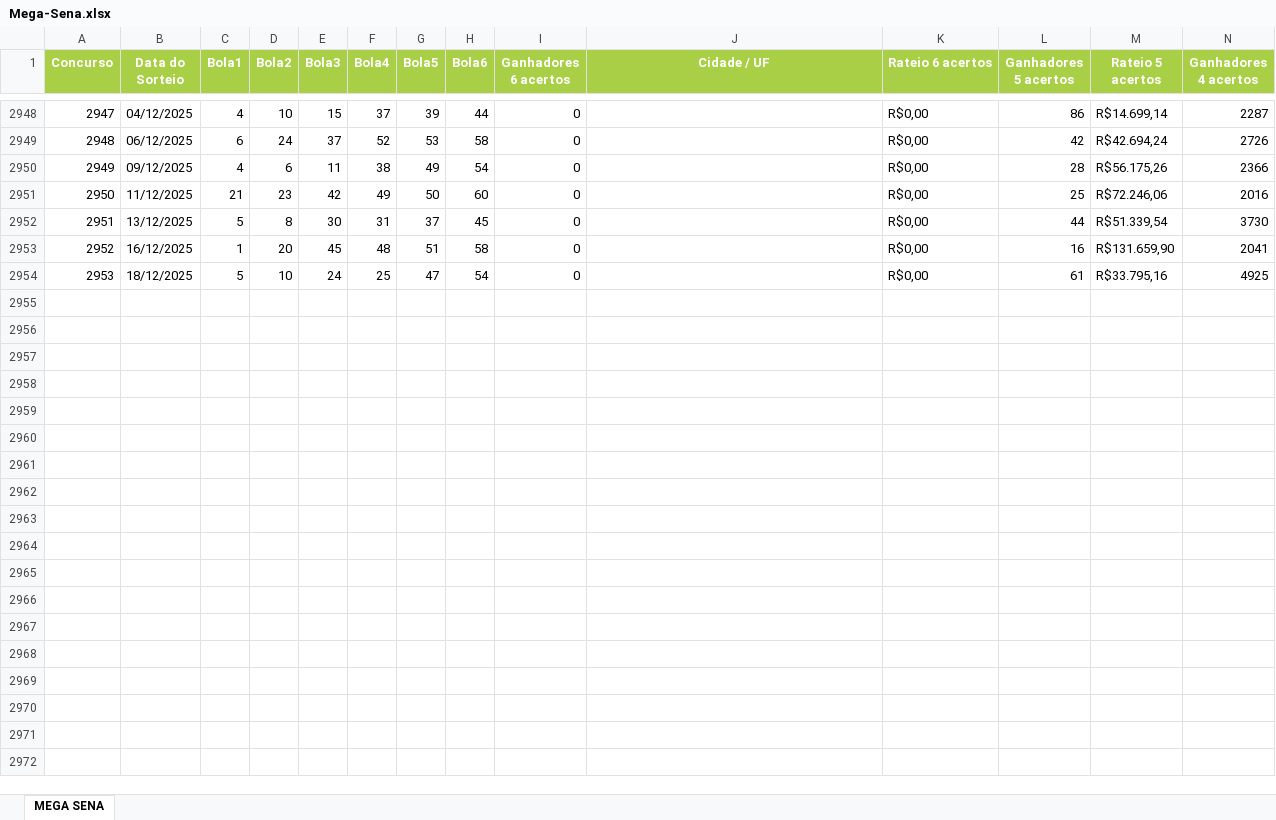
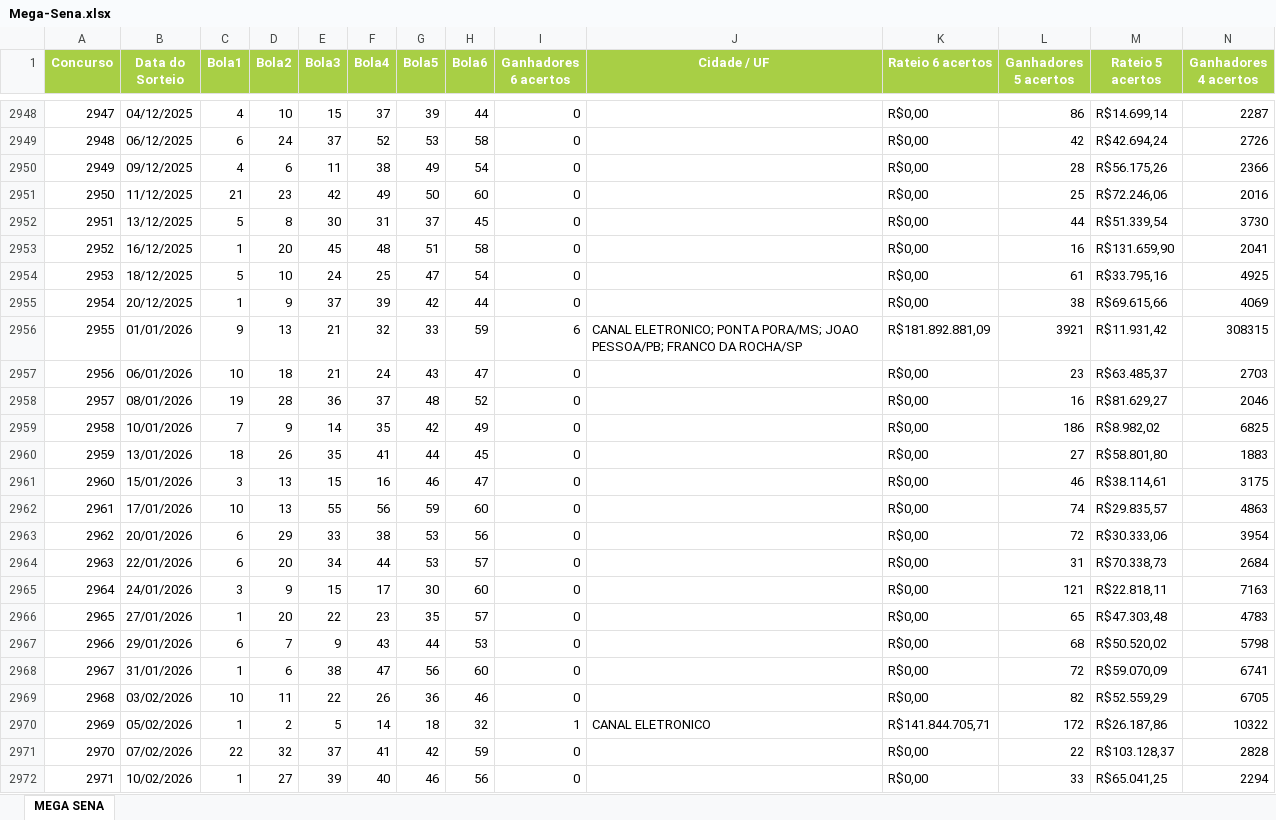
Before and after one commit to demetriosgarcia/WASenderUpdates, an Excel workbook: Sorteios/Mega-Sena.xlsx, sheet MEGA SENA, drawn as a sheet; only a part is shown, gaps mark what is left out; values as stored, in another font and other column widths than the file's, no borders; rows hold the shown columns only; the diff covers the shown part only; the diff names each change by its address in the sheet, - before the commit and + after, or states it on an @@ line.

Commit message:
Add files via upload

```diff
--- a/Sorteios/Mega-Sena.xlsx (sheet MEGA SENA)
+++ b/Sorteios/Mega-Sena.xlsx (sheet MEGA SENA)
+row 2955: 2954 | 20/12/2025 | 1 | 9 | 37 | 39 | 42 | 44 | 0 |  | R$0,00 | 38 | R$69.615,66 | 4069
+row 2956: 2955 | 01/01/2026 | 9 | 13 | 21 | 32 | 33 | 59 | 6 | CANAL ELETRONICO; PONTA PORA/MS; JOAO PESSOA/PB; FRANCO DA ROCHA/SP | R$181.892.881,09 | 3921 | R$11.931,42 | 308315
+row 2957: 2956 | 06/01/2026 | 10 | 18 | 21 | 24 | 43 | 47 | 0 |  | R$0,00 | 23 | R$63.485,37 | 2703
+row 2958: 2957 | 08/01/2026 | 19 | 28 | 36 | 37 | 48 | 52 | 0 |  | R$0,00 | 16 | R$81.629,27 | 2046
+row 2959: 2958 | 10/01/2026 | 7 | 9 | 14 | 35 | 42 | 49 | 0 |  | R$0,00 | 186 | R$8.982,02 | 6825
+row 2960: 2959 | 13/01/2026 | 18 | 26 | 35 | 41 | 44 | 45 | 0 |  | R$0,00 | 27 | R$58.801,80 | 1883
+row 2961: 2960 | 15/01/2026 | 3 | 13 | 15 | 16 | 46 | 47 | 0 |  | R$0,00 | 46 | R$38.114,61 | 3175
+row 2962: 2961 | 17/01/2026 | 10 | 13 | 55 | 56 | 59 | 60 | 0 |  | R$0,00 | 74 | R$29.835,57 | 4863
+row 2963: 2962 | 20/01/2026 | 6 | 29 | 33 | 38 | 53 | 56 | 0 |  | R$0,00 | 72 | R$30.333,06 | 3954
+row 2964: 2963 | 22/01/2026 | 6 | 20 | 34 | 44 | 53 | 57 | 0 |  | R$0,00 | 31 | R$70.338,73 | 2684
+row 2965: 2964 | 24/01/2026 | 3 | 9 | 15 | 17 | 30 | 60 | 0 |  | R$0,00 | 121 | R$22.818,11 | 7163
+row 2966: 2965 | 27/01/2026 | 1 | 20 | 22 | 23 | 35 | 57 | 0 |  | R$0,00 | 65 | R$47.303,48 | 4783
+row 2967: 2966 | 29/01/2026 | 6 | 7 | 9 | 43 | 44 | 53 | 0 |  | R$0,00 | 68 | R$50.520,02 | 5798
+row 2968: 2967 | 31/01/2026 | 1 | 6 | 38 | 47 | 56 | 60 | 0 |  | R$0,00 | 72 | R$59.070,09 | 6741
+row 2969: 2968 | 03/02/2026 | 10 | 11 | 22 | 26 | 36 | 46 | 0 |  | R$0,00 | 82 | R$52.559,29 | 6705
+row 2970: 2969 | 05/02/2026 | 1 | 2 | 5 | 14 | 18 | 32 | 1 | CANAL ELETRONICO | R$141.844.705,71 | 172 | R$26.187,86 | 10322
+row 2971: 2970 | 07/02/2026 | 22 | 32 | 37 | 41 | 42 | 59 | 0 |  | R$0,00 | 22 | R$103.128,37 | 2828
+row 2972: 2971 | 10/02/2026 | 1 | 27 | 39 | 40 | 46 | 56 | 0 |  | R$0,00 | 33 | R$65.041,25 | 2294
```
Also changed, not shown: 12 added rows elsewhere in this sheet.
